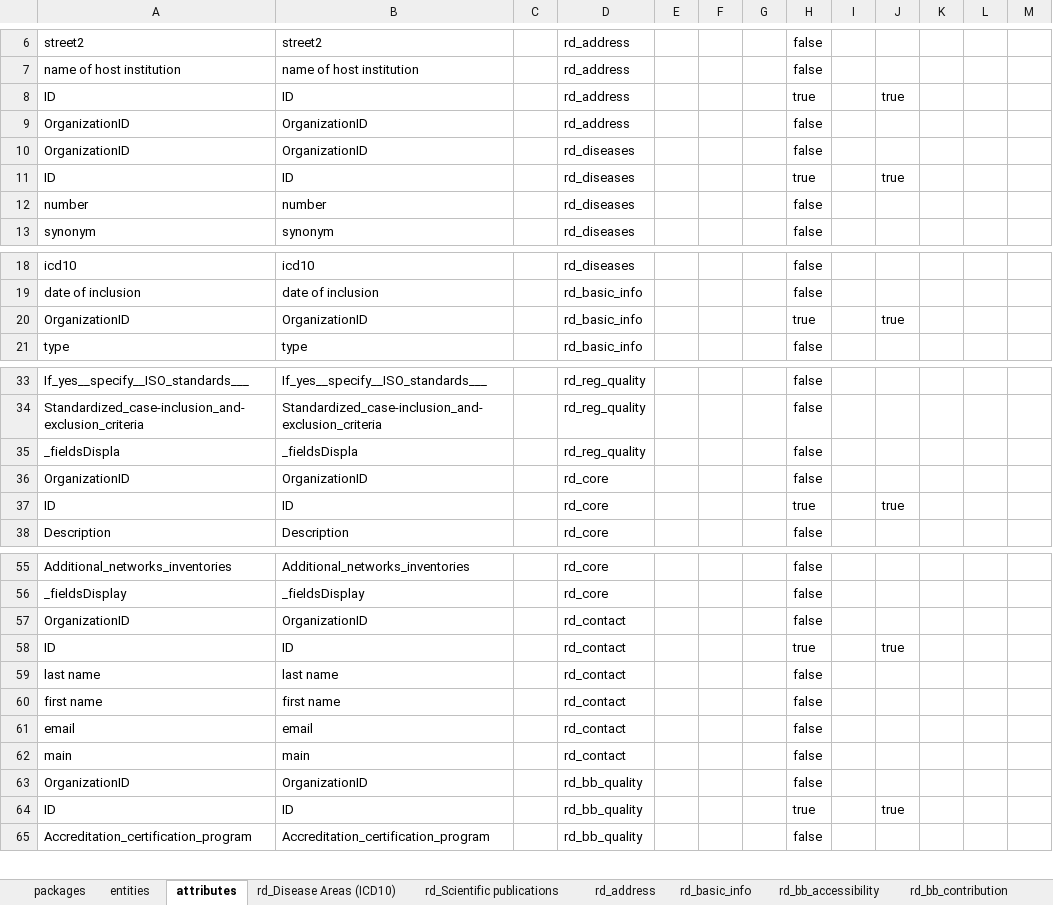
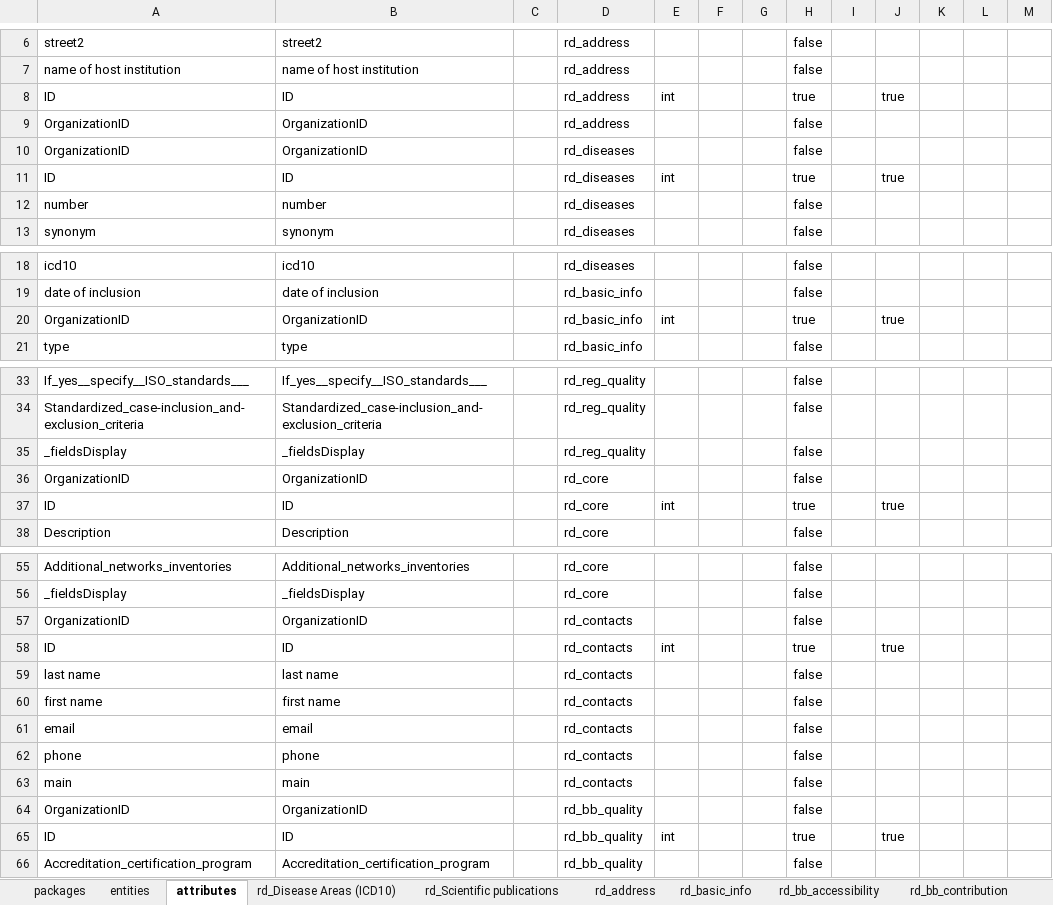
Before and after one commit to bibbox/app-rd-connect, an Excel workbook: rd_connect_auto_template.xlsx, sheet attributes, drawn as a sheet; only a part is shown, gaps mark what is left out; values as stored, in another font and other column widths than the file's, no borders; addresses are those after the commit; the diff covers the shown part only; the diff names each change by its address in the sheet, - before the commit and + after, or states it on an @@ line.

```diff
--- a/rd_connect_auto_template.xlsx (sheet attributes)
+++ b/rd_connect_auto_template.xlsx (sheet attributes)
-E8: (empty)
+E8: int
-E11: (empty)
+E11: int
-E20: (empty)
+E20: int
-A35: _fieldsDispla
+A35: _fieldsDisplay
-B35: _fieldsDispla
+B35: _fieldsDisplay
-E37: (empty)
+E37: int
-D57:D61: rd_contact
+D57:D61: rd_contacts
-E58: (empty)
+E58: int
+row 62: phone | phone |  | rd_contacts |  |  |  | false
-D63: rd_contact
+D63: rd_contacts
-E65: (empty)
+E65: int
```
Also changed, not shown: 29 added rows and 7 edited cells elsewhere in this sheet, sheet entities, sheet packages, sheet rd_reg_quality, other sheet tabs, emx_rdconnect_test.xlsx, rd_connect_auto.xlsx, 1 other file.
